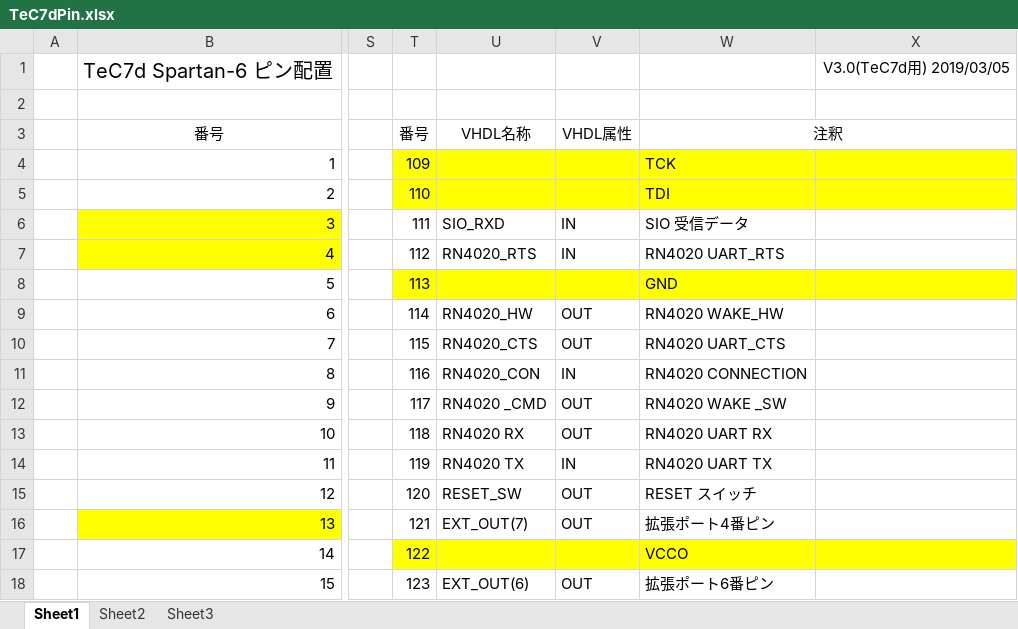
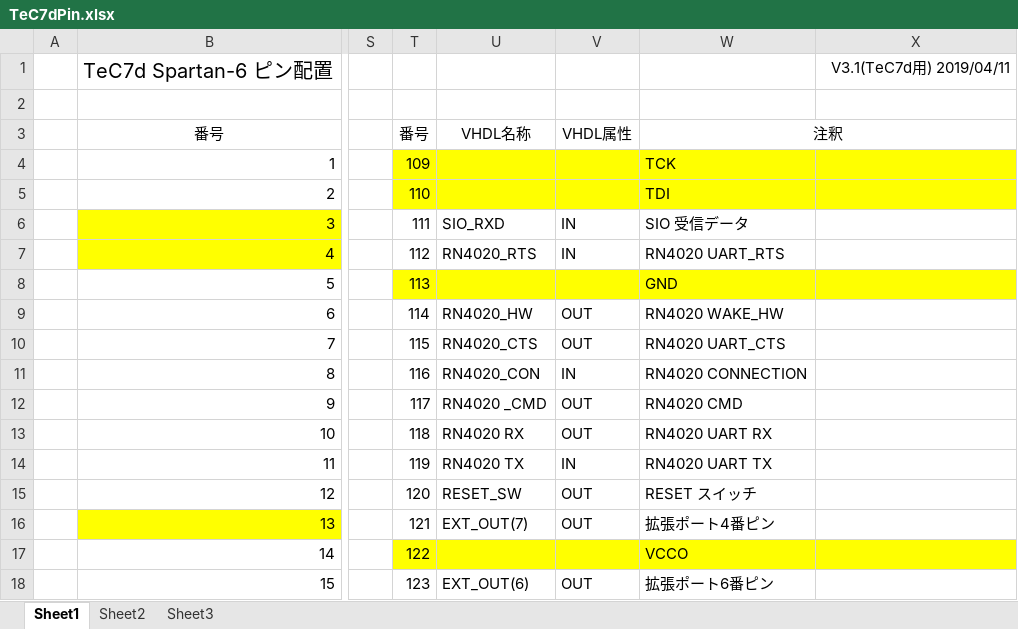
Before and after one commit to tctsigemura/TeC7, an Excel workbook: Doc/PCB/TeC7dPin.xlsx, sheet Sheet1, drawn as a sheet; only a part is shown, gaps mark what is left out; values as stored, in another font and other column widths than the file's, no borders; the diff names each change by its address in the sheet, - before the commit and + after, or states it on an @@ line.

```diff
--- a/Doc/PCB/TeC7dPin.xlsx (sheet Sheet1)
+++ b/Doc/PCB/TeC7dPin.xlsx (sheet Sheet1)
-X1: V3.0(TeC7d用) 2019/03/05
+X1: V3.1(TeC7d用) 2019/04/11
-W12: RN4020 WAKE _SW
+W12: RN4020 CMD
```
Also changed, not shown: 1 other file.
